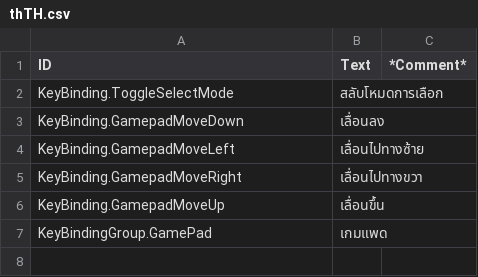
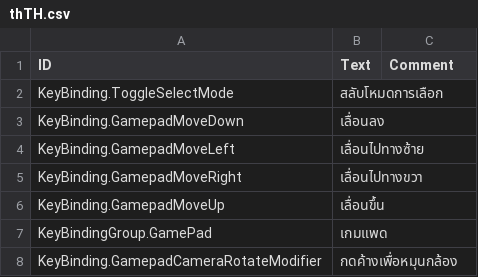
Before and after one commit to Agroqirax/timberborn-controller-support, a CSV file: Root/Localizations/thTH.csv, drawn as a sheet.

```diff
--- a/Root/Localizations/thTH.csv
+++ b/Root/Localizations/thTH.csv
@@ -1,2 +1,2 @@
-ID,Text,*Comment*
+ID,Text,Comment
 KeyBinding.ToggleSelectMode,สลับโหมดการเลือก,
@@ -7 +7,2 @@ KeyBinding.GamepadMoveUp,เลื่อนขึ้น,
 KeyBindingGroup.GamePad,เกมแพด,
+KeyBinding.GamepadCameraRotateModifier,กดค้างเพื่อหมุนกล้อง,
```
Also changed, not shown: Root/Localizations/deDE.csv, Root/Localizations/frFR.csv, 20 other files.
